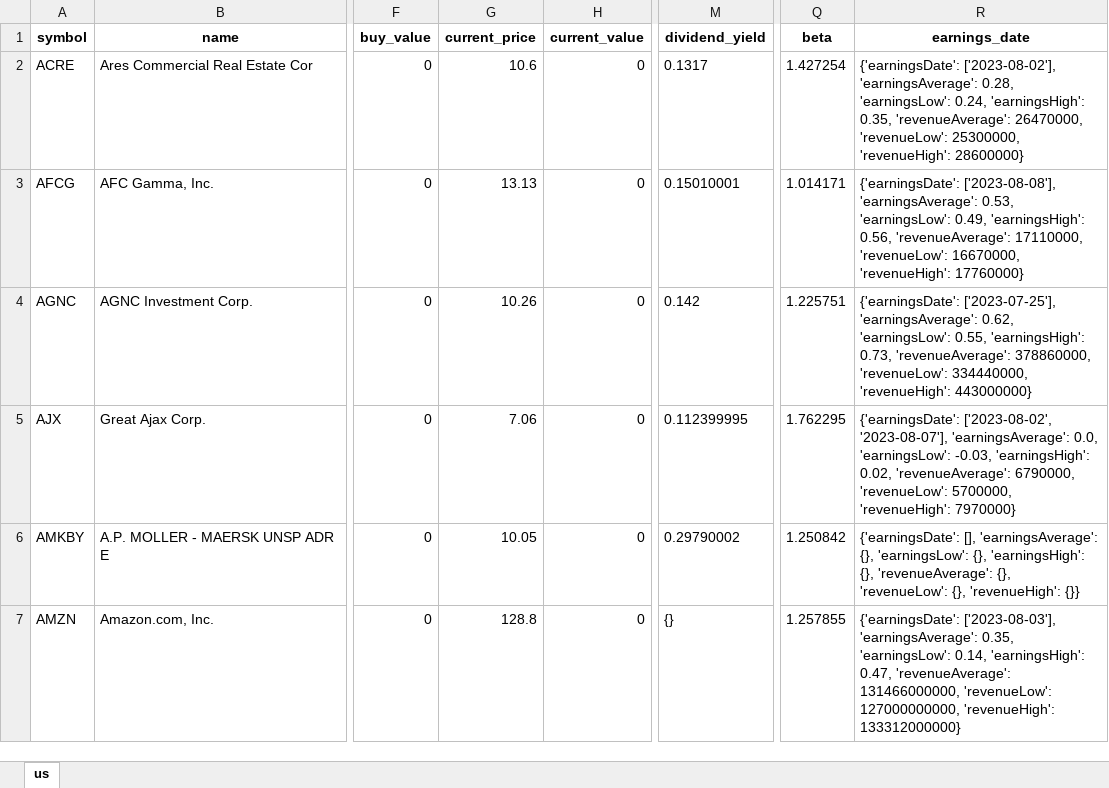
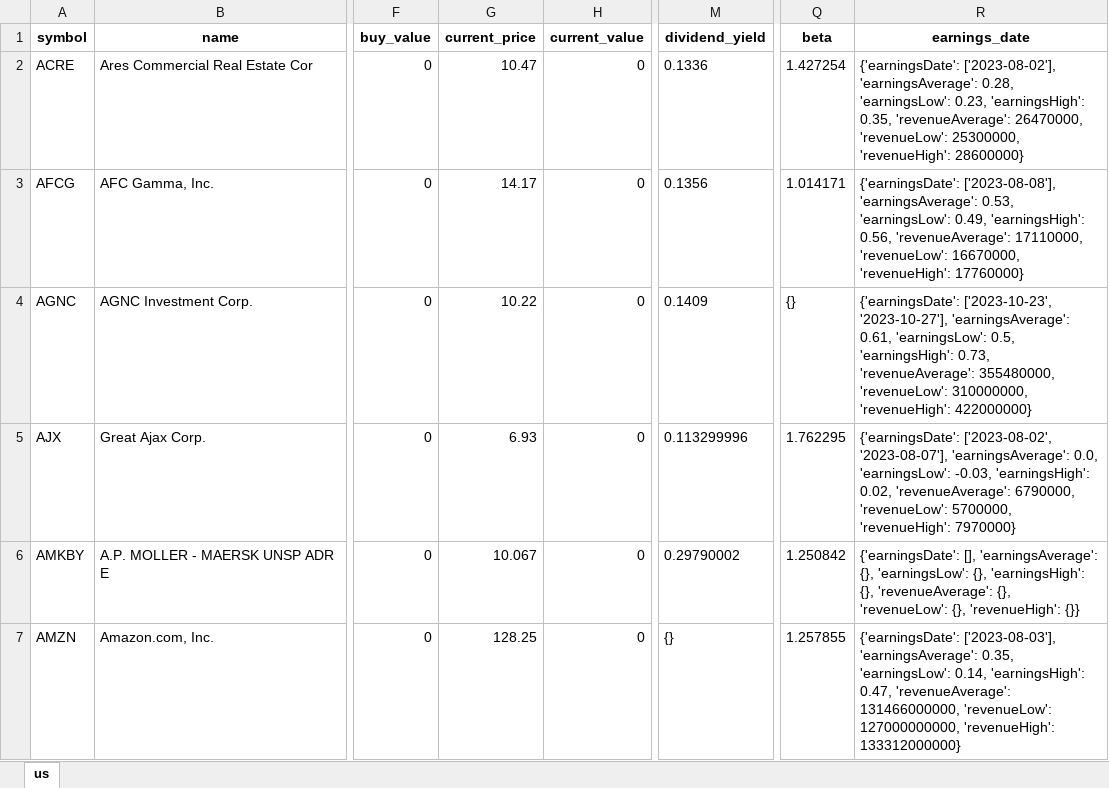
Before and after one commit to alpha2phi-platform/alphalib, an Excel workbook: data/portfolio.xlsx, sheet us, drawn as a sheet; only a part is shown, gaps mark what is left out; values as stored, in another font and other column widths than the file's, no borders; the diff covers the shown part only; the diff names each change by its address in the sheet, - before the commit and + after, or states it on an @@ line.

Commit message:
chore: update portfolio

```diff
--- a/data/portfolio.xlsx (sheet us)
+++ b/data/portfolio.xlsx (sheet us)
-G2 (current_price): 10.6
+G2 (current_price): 10.47
-M2 (dividend_yield): 0.1317
+M2 (dividend_yield): 0.1336
-R2 (earnings_date): …0.28, 'earningsLow': 0.24, 'earningsHigh': 0.35,…
+R2 (earnings_date): …0.28, 'earningsLow': 0.23, 'earningsHigh': 0.35,…
-G3 (current_price): 13.13
+G3 (current_price): 14.17
-M3 (dividend_yield): 0.15010001
+M3 (dividend_yield): 0.1356
-G4 (current_price): 10.26
+G4 (current_price): 10.22
-M4 (dividend_yield): 0.142
+M4 (dividend_yield): 0.1409
-Q4 (beta): 1.225751
+Q4 (beta): {}
-R4 (earnings_date): {'earningsDate': ['2023-07-25'], 'earningsAverage': 0.62, 'earningsLow': 0.55, 'earningsHigh': 0.73, 'revenueAverage': 378860000, 'revenueLow': 334440000, 'revenueHigh': 443000000}
+R4 (earnings_date): {'earningsDate': ['2023-10-23', '2023-10-27'], 'earningsAverage': 0.61, 'earningsLow': 0.5, 'earningsHigh': 0.73, 'revenueAverage': 355480000, 'revenueLow': 310000000, 'revenueHigh': 422000000}
-G5 (current_price): 7.06
+G5 (current_price): 6.93
-M5 (dividend_yield): 0.112399995
+M5 (dividend_yield): 0.113299996
-G6 (current_price): 10.05
+G6 (current_price): 10.067
-G7 (current_price): 128.8
+G7 (current_price): 128.25
```
Also changed, not shown: 1 added row and 157 edited cells elsewhere in this sheet.
